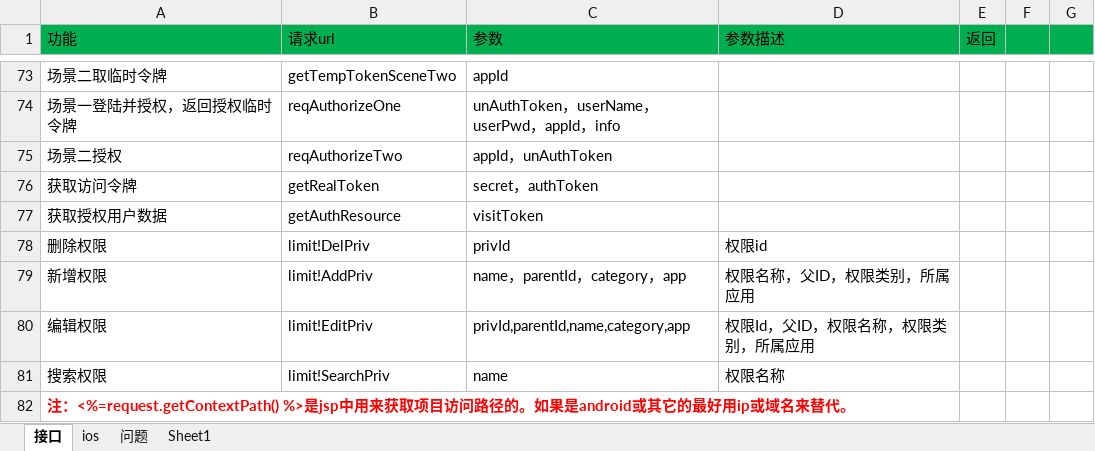
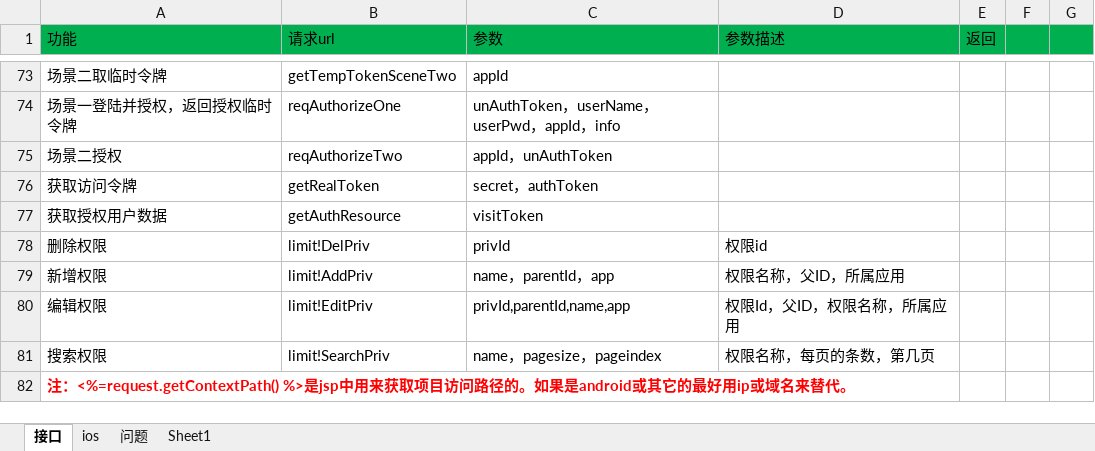
Before and after one commit to ishin/tfMemberSystem, an Excel workbook: doc/接口协议.xlsx, sheet 接口, drawn as a sheet; only a part is shown, gaps mark what is left out; values as stored, in another font and other column widths than the file's, no borders; the diff names each change by its address in the sheet, - before the commit and + after, or states it on an @@ line.

```diff
--- a/doc/接口协议.xlsx (sheet 接口)
+++ b/doc/接口协议.xlsx (sheet 接口)
-C79 (参数): name，parentId，category，app
+C79 (参数): name，parentId，app
-D79 (参数描述): 权限名称，父ID，权限类别，所属应用
+D79 (参数描述): 权限名称，父ID，所属应用
-C80 (参数): privId,parentId,name,category,app
+C80 (参数): privId,parentId,name,app
-D80 (参数描述): 权限Id，父ID，权限名称，权限类别，所属应用
+D80 (参数描述): 权限Id，父ID，权限名称，所属应用
-C81 (参数): name
+C81 (参数): name，pagesize，pageindex
-D81 (参数描述): 权限名称
+D81 (参数描述): 权限名称，每页的条数，第几页
```
Also changed, not shown: 12 other files.
